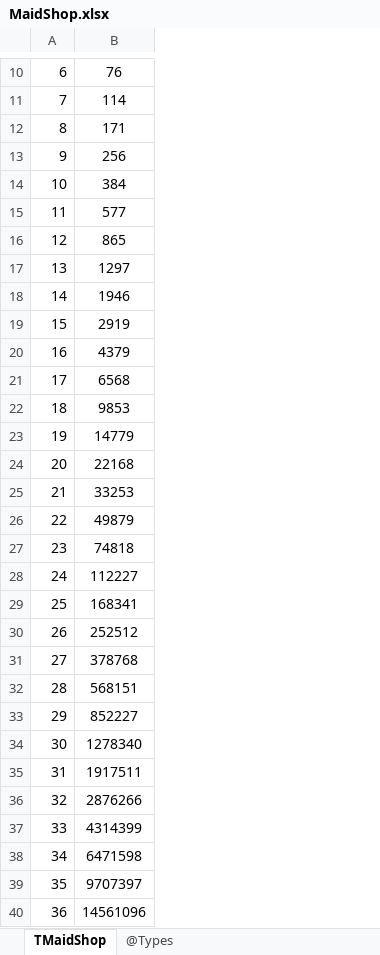
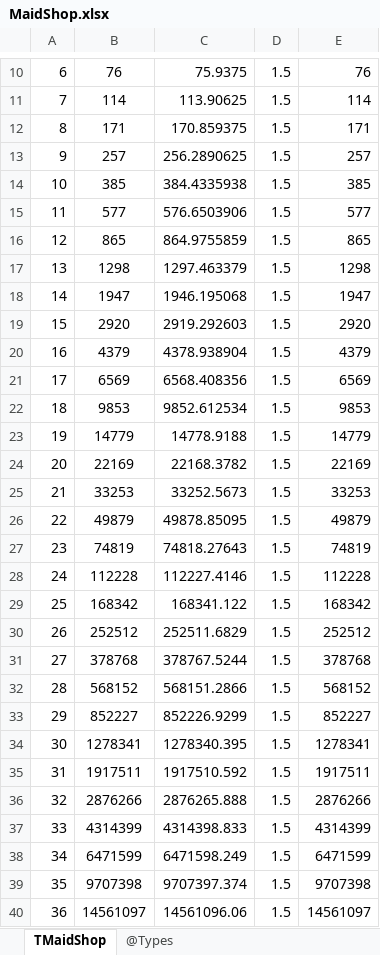
Before and after one commit to gaozhengshuang/familyfight, an Excel workbook: docs/excel/MaidShop.xlsx, sheet TMaidShop, drawn as a sheet; only a part is shown, gaps mark what is left out; values as stored, in another font and other column widths than the file's, no borders; the diff covers the shown part only; the diff names each change by its address in the sheet, - before the commit and + after, or states it on an @@ line.

Commit message:
表格修改

```diff
--- a/docs/excel/MaidShop.xlsx (sheet TMaidShop)
+++ b/docs/excel/MaidShop.xlsx (sheet TMaidShop)
+column C, rows 10-40: 75.9375 | 113.90625 | 170.859375 | 256.2890625 | 384.4335938 | 576.6503906 | 864.9755859 | 1297.463379 | 1946.195068 | 2919.292603 | 4378.938904 | 6568.408356 | 9852.612534 | 14778.9188 | 22168.3782 | 33252.5673 | 49878.85095 | 74818.27643 | 112227.4146 | 168341.122 | 252511.6829 | 378767.5244 | 568151.2866 | 852226.9299 | 1278340.395 | 1917510.592 | 2876265.888 | 4314398.833 | 6471598.249 | 9707397.374 | 14561096.06
+column D, rows 10-40: all 1.5
+column E, rows 10-40: 76 | 114 | 171 | 257 | 385 | 577 | 865 | 1298 | 1947 | 2920 | 4379 | 6569 | 9853 | 14779 | 22169 | 33253 | 49879 | 74819 | 112228 | 168342 | 252512 | 378768 | 568152 | 852227 | 1278341 | 1917511 | 2876266 | 4314399 | 6471599 | 9707398 | 14561097
-B13: 256
+B13: 257
-B14: 384
+B14: 385
-B17: 1297
+B17: 1298
-B18: 1946
+B18: 1947
-B19: 2919
+B19: 2920
-B21: 6568
+B21: 6569
-B24: 22168
+B24: 22169
-B27: 74818
+B27: 74819
-B28: 112227
+B28: 112228
-B29: 168341
+B29: 168342
-B32: 568151
+B32: 568152
-B34: 1278340
+B34: 1278341
-B38: 6471598
+B38: 6471599
-B39: 9707397
+B39: 9707398
-B40: 14561096
+B40: 14561097
```
Also changed, not shown: 2 edited cells elsewhere in this sheet, formulas that keep their value.
